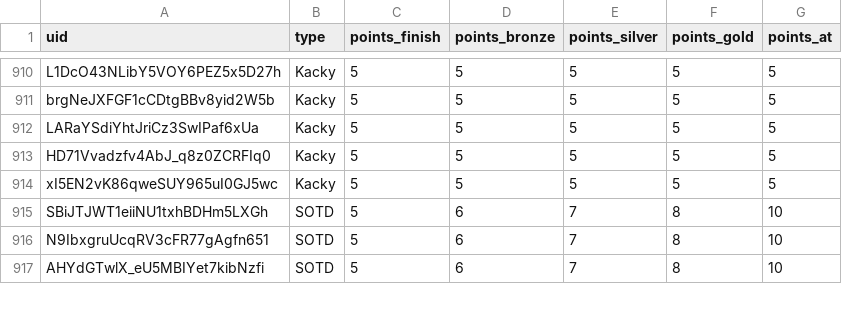
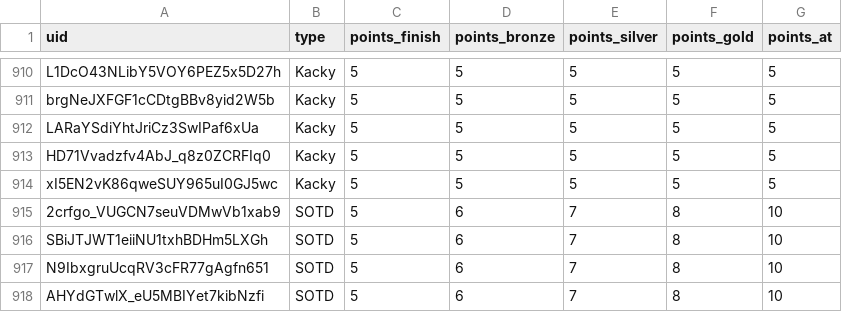
Before and after one commit to spl1nes/tmrank, a CSV file: maps.csv, drawn as a sheet; only a part is shown, gaps mark what is left out.

Commit message:
Update maps.csv

```diff
--- a/maps.csv
+++ b/maps.csv
@@ -914,2 +914,3 @@ HD71Vvadzfv4AbJ_q8z0ZCRFIq0,Kacky,5,5,5,5,5
 xI5EN2vK86qweSUY965uI0GJ5wc,Kacky,5,5,5,5,5
+2crfgo_VUGCN7seuVDMwVb1xab9,SOTD,5,6,7,8,10
 SBiJTJWT1eiiNU1txhBDHm5LXGh,SOTD,5,6,7,8,10
```
